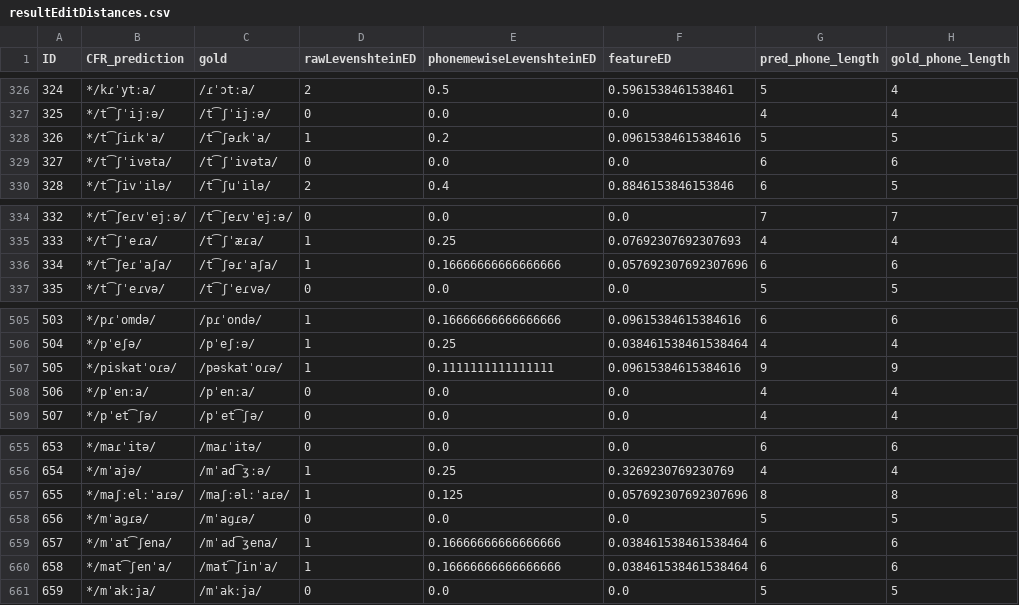
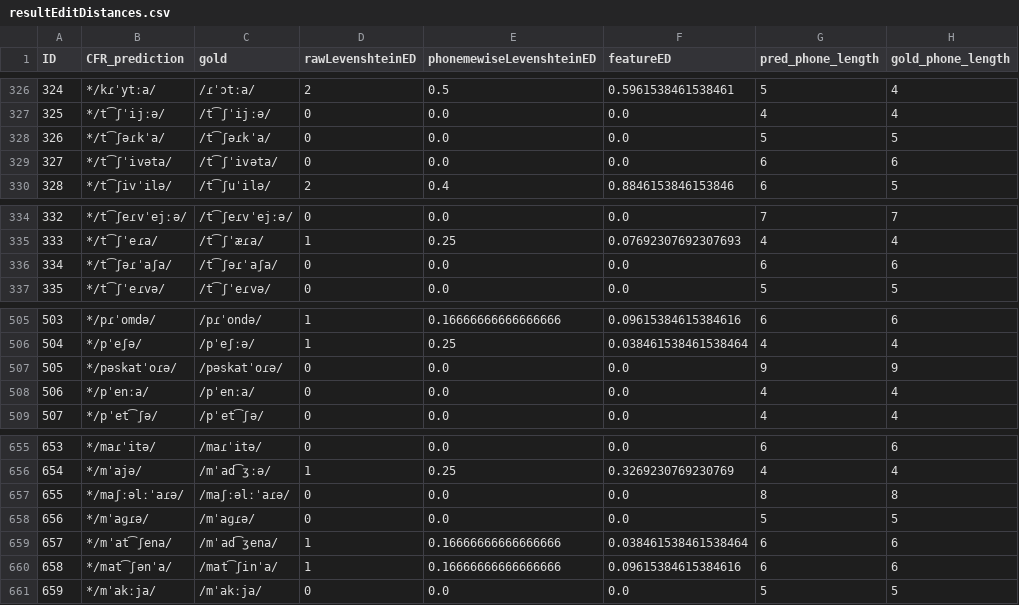
Before and after one commit to phonobank/Proto-phonobank, a CSV file: capestrano-experiment/CMcaprun/resultEditDistances.csv, drawn as a sheet; only a part is shown, gaps mark what is left out.

```diff
--- a/capestrano-experiment/CMcaprun/resultEditDistances.csv
+++ b/capestrano-experiment/CMcaprun/resultEditDistances.csv
@@ -327,3 +327,3 @@ ID,CFR_prediction,gold,rawLevenshteinED,phonemewiseLevenshteinED,featureED,pred_
 325,*/t͡ʃˈijːə/,/t͡ʃˈijːə/,0,0.0,0.0,4,4
-326,*/t͡ʃiɾkˈa/,/t͡ʃəɾkˈa/,1,0.2,0.09615384615384616,5,5
+326,*/t͡ʃəɾkˈa/,/t͡ʃəɾkˈa/,0,0.0,0.0,5,5
 327,*/t͡ʃˈivəta/,/t͡ʃˈivəta/,0,0.0,0.0,6,6
@@ -335,3 +335,3 @@ ID,CFR_prediction,gold,rawLevenshteinED,phonemewiseLevenshteinED,featureED,pred_
 333,*/t͡ʃˈeɾa/,/t͡ʃˈæɾa/,1,0.25,0.07692307692307693,4,4
-334,*/t͡ʃeɾˈaʃa/,/t͡ʃəɾˈaʃa/,1,0.16666666666666666,0.057692307692307696,6,6
+334,*/t͡ʃəɾˈaʃa/,/t͡ʃəɾˈaʃa/,0,0.0,0.0,6,6
 335,*/t͡ʃˈeɾvə/,/t͡ʃˈeɾvə/,0,0.0,0.0,5,5
@@ -506,3 +506,3 @@ ID,CFR_prediction,gold,rawLevenshteinED,phonemewiseLevenshteinED,featureED,pred_
 504,*/pˈeʃə/,/pˈeʃːə/,1,0.25,0.038461538461538464,4,4
-505,*/piskatˈoɾə/,/pəskatˈoɾə/,1,0.1111111111111111,0.09615384615384616,9,9
+505,*/pəskatˈoɾə/,/pəskatˈoɾə/,0,0.0,0.0,9,9
 506,*/pˈenːa/,/pˈenːa/,0,0.0,0.0,4,4
@@ -656,6 +656,6 @@ ID,CFR_prediction,gold,rawLevenshteinED,phonemewiseLevenshteinED,featureED,pred_
 654,*/mˈajə/,/mˈad͡ʒːə/,1,0.25,0.3269230769230769,4,4
-655,*/maʃːelːˈaɾə/,/maʃːəlːˈaɾə/,1,0.125,0.057692307692307696,8,8
+655,*/maʃːəlːˈaɾə/,/maʃːəlːˈaɾə/,0,0.0,0.0,8,8
 656,*/mˈaɡɾə/,/mˈaɡɾə/,0,0.0,0.0,5,5
 657,*/mˈat͡ʃena/,/mˈad͡ʒena/,1,0.16666666666666666,0.038461538461538464,6,6
-658,*/mat͡ʃenˈa/,/mat͡ʃinˈa/,1,0.16666666666666666,0.038461538461538464,6,6
+658,*/mat͡ʃənˈa/,/mat͡ʃinˈa/,1,0.16666666666666666,0.09615384615384616,6,6
 659,*/mˈakːja/,/mˈakːja/,0,0.0,0.0,5,5
```
Also changed, not shown: capestrano-experiment/CMcaprun/CMcaprun_rulewise_output_graph.csv, capestrano-experiment/CMcaprun/CMcaprun_stagewise_output_graph.csv, 9 other files.
